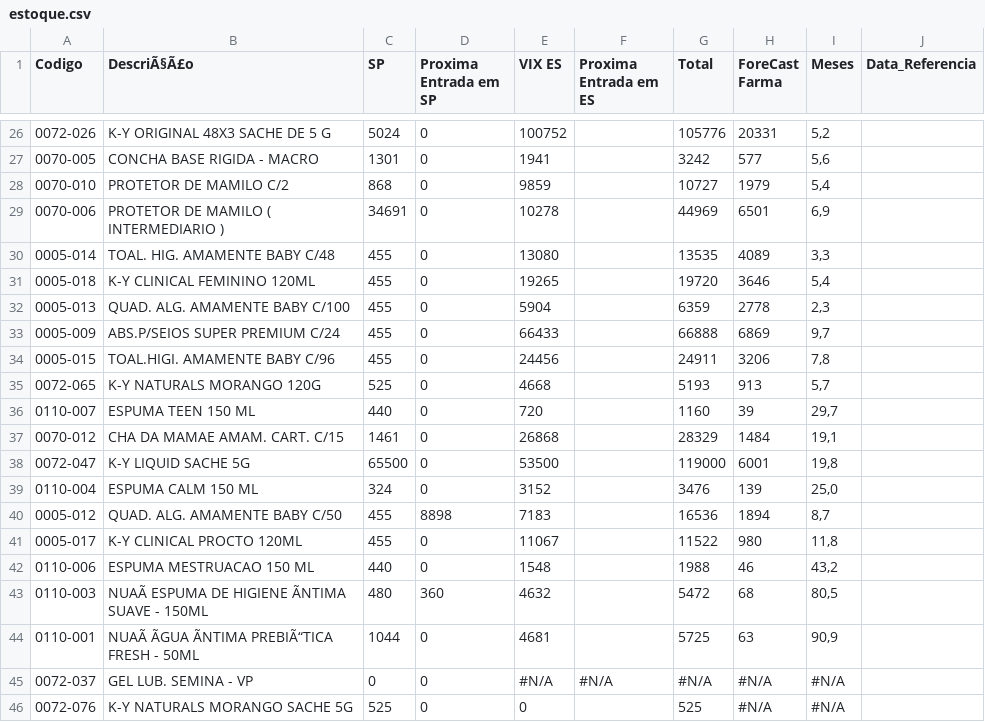
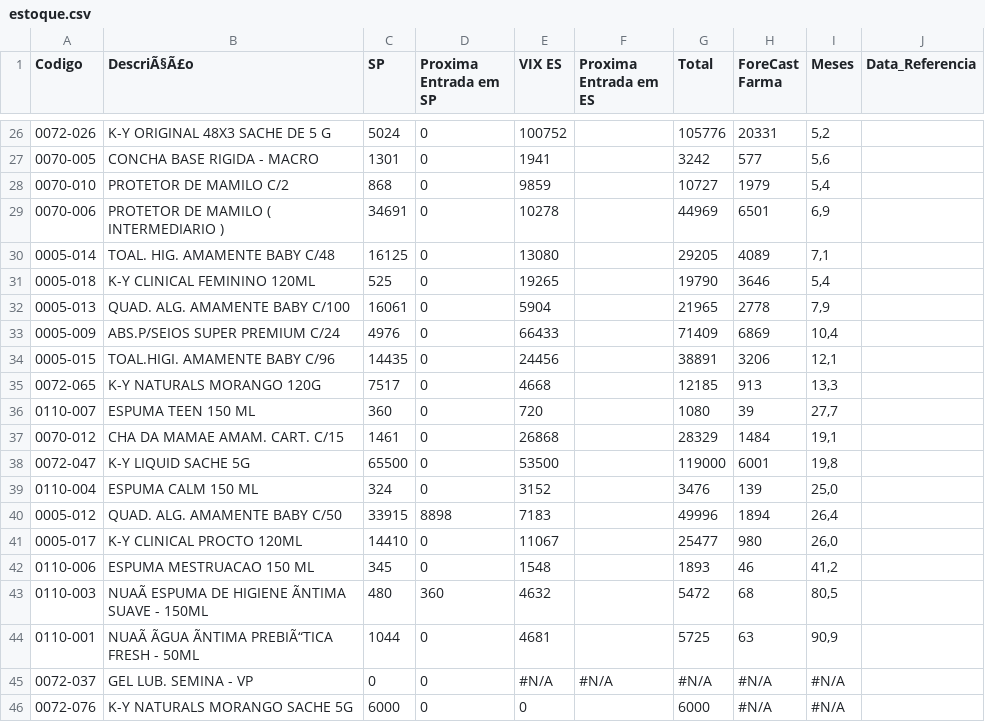
Before and after one commit to GabrielSalim7/semina, a CSV file: estoque.csv, drawn as a sheet; only a part is shown, gaps mark what is left out; the diff covers the shown part only; the diff names each change by its address in the sheet, - before the commit and + after, or states it on an @@ line.

Commit message:
estoque.csv

```diff
--- a/estoque.csv
+++ b/estoque.csv
-C30 (SP): 455
+C30 (SP): 16125
-G30 (Total): 13535
+G30 (Total): 29205
-I30 (Meses): 3,3
+I30 (Meses): 7,1
-C31 (SP): 455
+C31 (SP): 525
-G31 (Total): 19720
+G31 (Total): 19790
-C32 (SP): 455
+C32 (SP): 16061
-G32 (Total): 6359
+G32 (Total): 21965
-I32 (Meses): 2,3
+I32 (Meses): 7,9
-C33 (SP): 455
+C33 (SP): 4976
-G33 (Total): 66888
+G33 (Total): 71409
-I33 (Meses): 9,7
+I33 (Meses): 10,4
-C34 (SP): 455
+C34 (SP): 14435
-G34 (Total): 24911
+G34 (Total): 38891
-I34 (Meses): 7,8
+I34 (Meses): 12,1
-C35 (SP): 525
+C35 (SP): 7517
-G35 (Total): 5193
+G35 (Total): 12185
-I35 (Meses): 5,7
+I35 (Meses): 13,3
-C36 (SP): 440
+C36 (SP): 360
-G36 (Total): 1160
+G36 (Total): 1080
-I36 (Meses): 29,7
+I36 (Meses): 27,7
-C40 (SP): 455
+C40 (SP): 33915
-G40 (Total): 16536
+G40 (Total): 49996
-I40 (Meses): 8,7
+I40 (Meses): 26,4
-C41 (SP): 455
+C41 (SP): 14410
-G41 (Total): 11522
+G41 (Total): 25477
-I41 (Meses): 11,8
+I41 (Meses): 26,0
-C42 (SP): 440
+C42 (SP): 345
-G42 (Total): 1988
+G42 (Total): 1893
-I42 (Meses): 43,2
+I42 (Meses): 41,2
-C46 (SP): 525
+C46 (SP): 6000
-G46 (Total): 525
+G46 (Total): 6000
```
Also changed, not shown: 21 edited cells elsewhere in this file.
